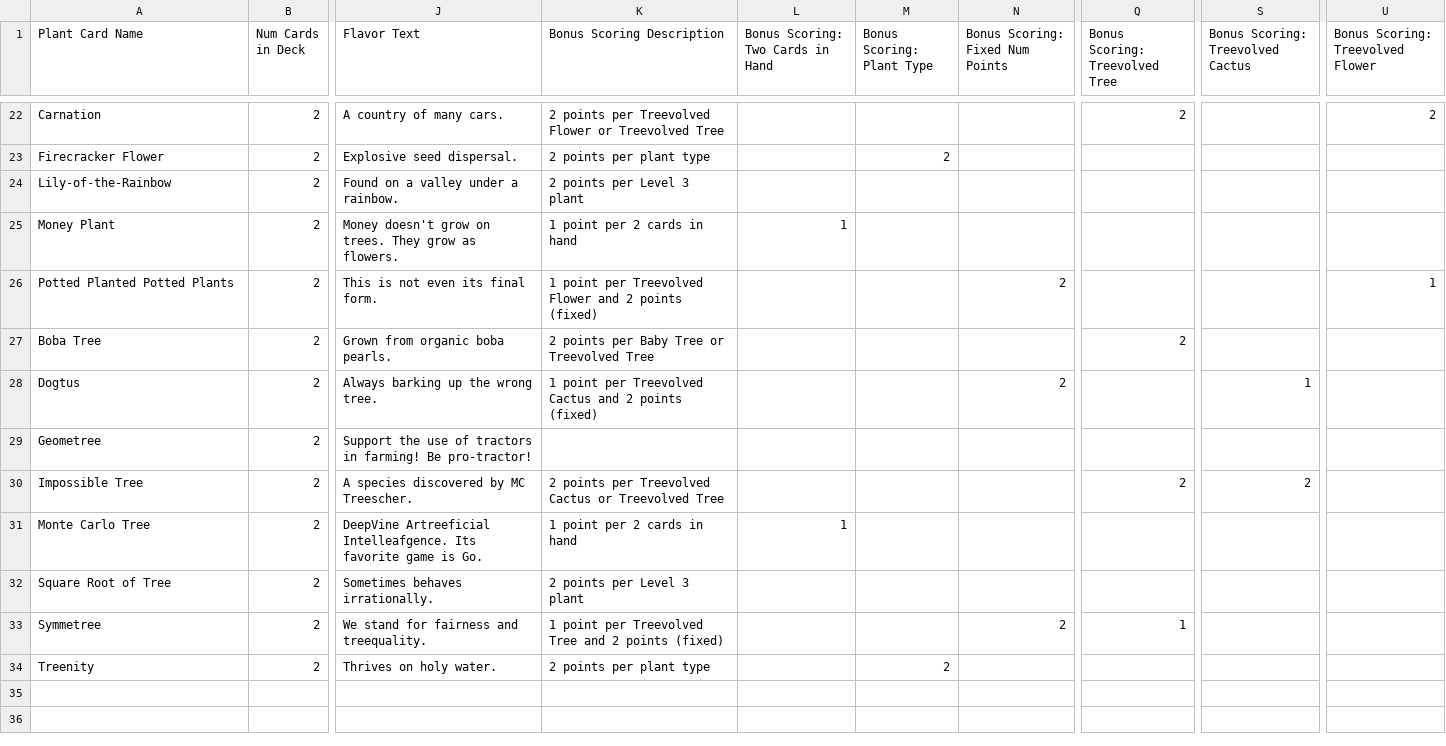
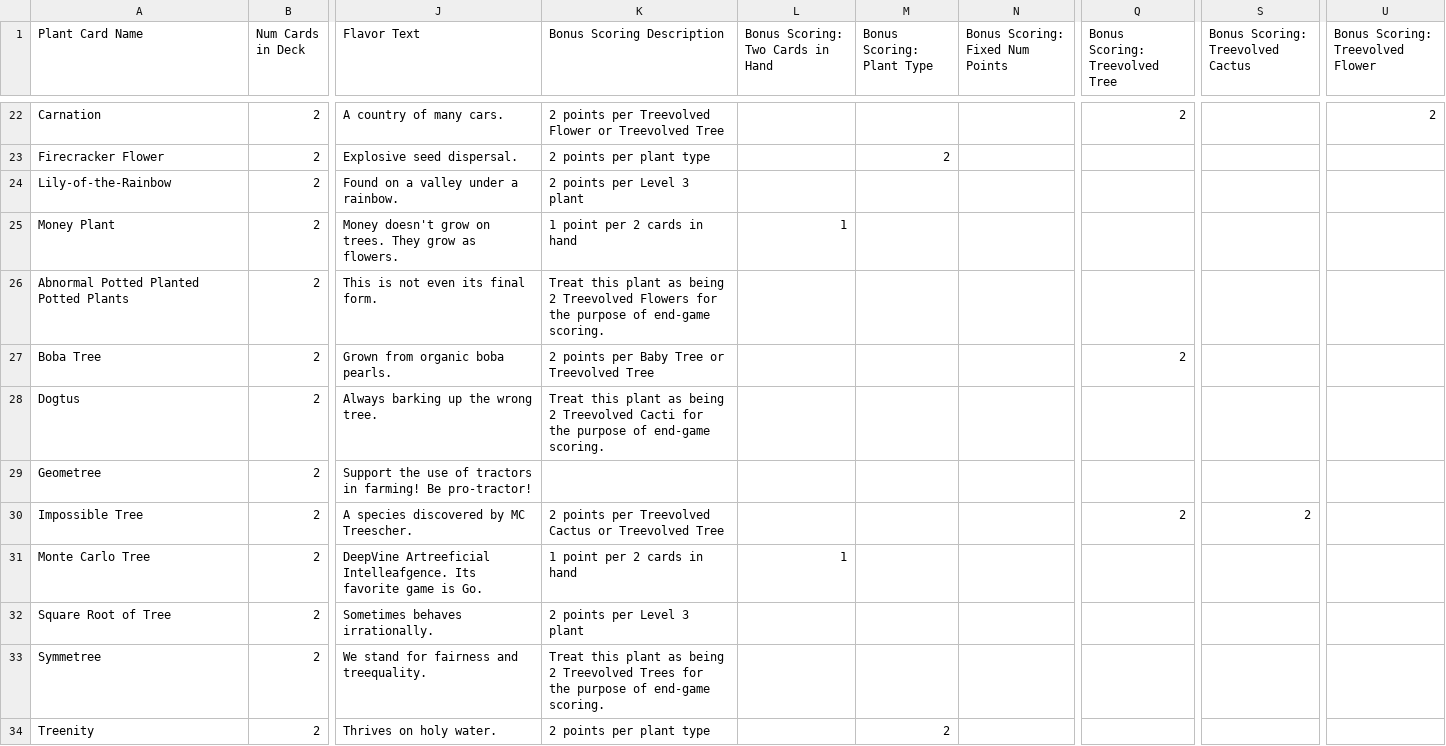
Before and after one commit to martyychang/OrigamePlantopia, a CSV file: origameplantopia/misc/plant_cards.csv, drawn as a sheet; only a part is shown, gaps mark what is left out; the diff names each change by its address in the sheet, - before the commit and + after, or states it on an @@ line.

Commit message:
Fix 'counts as 2' plant cards naming and scoring structure

```diff
--- a/origameplantopia/misc/plant_cards.csv
+++ b/origameplantopia/misc/plant_cards.csv
-A26 (Plant Card Name): Potted Planted Potted Plants
+A26 (Plant Card Name): Abnormal Potted Planted Potted Plants
-K26 (Bonus Scoring Description): 1 point per Treevolved Flower and 2 points (fixed)
+K26 (Bonus Scoring Description): Treat this plant as being 2 Treevolved Flowers for the purpose of end-game scoring.
-N26 (Bonus Scoring: Fixed Num Points): 2
+N26 (Bonus Scoring: Fixed Num Points): (empty)
-U26 (Bonus Scoring: Treevolved Flower): 1
+U26 (Bonus Scoring: Treevolved Flower): (empty)
-K28 (Bonus Scoring Description): 1 point per Treevolved Cactus and 2 points (fixed)
+K28 (Bonus Scoring Description): Treat this plant as being 2 Treevolved Cacti for the purpose of end-game scoring.
-N28 (Bonus Scoring: Fixed Num Points): 2
+N28 (Bonus Scoring: Fixed Num Points): (empty)
-S28 (Bonus Scoring: Treevolved Cactus): 1
+S28 (Bonus Scoring: Treevolved Cactus): (empty)
-K33 (Bonus Scoring Description): 1 point per Treevolved Tree and 2 points (fixed)
+K33 (Bonus Scoring Description): Treat this plant as being 2 Treevolved Trees for the purpose of end-game scoring.
-N33 (Bonus Scoring: Fixed Num Points): 2
+N33 (Bonus Scoring: Fixed Num Points): (empty)
-Q33 (Bonus Scoring: Treevolved Tree): 1
+Q33 (Bonus Scoring: Treevolved Tree): (empty)
```
Also changed, not shown: 1 other file.
